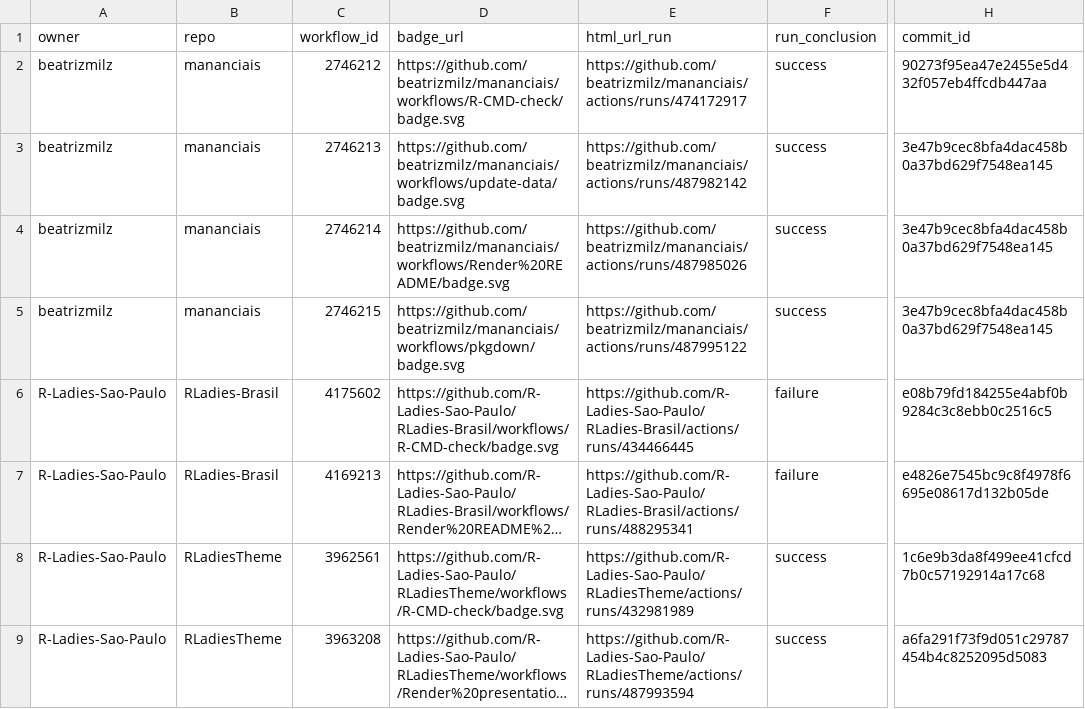
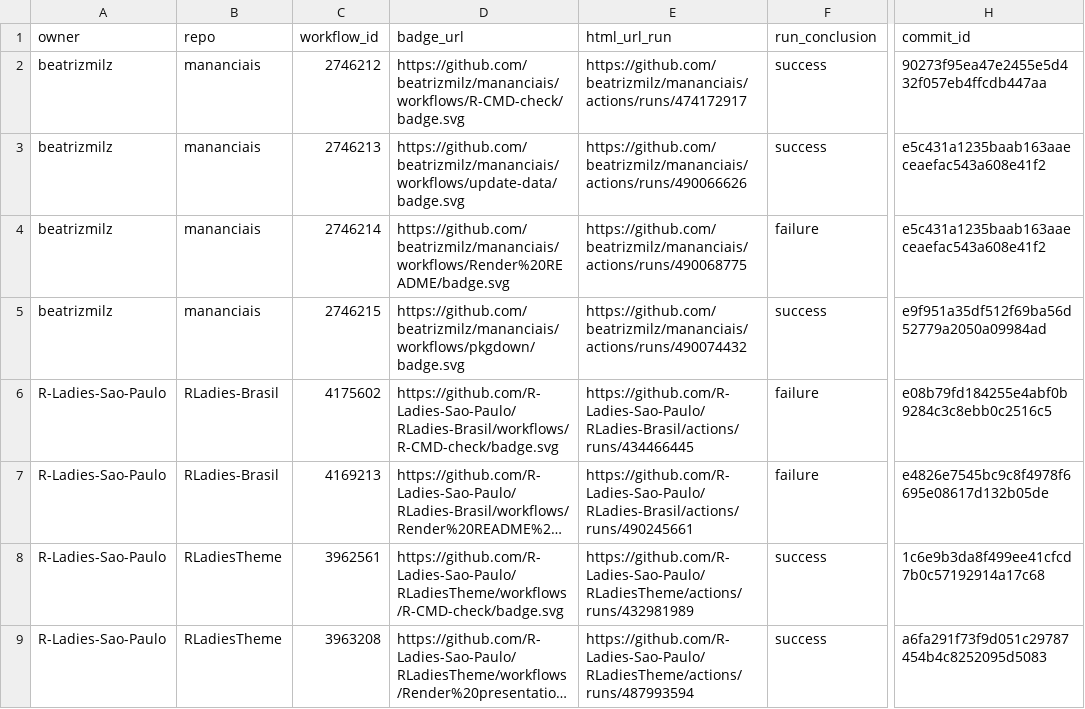
Before and after one commit to beatrizmilz/status, a CSV file: repos.csv, drawn as a sheet; only a part is shown, gaps mark what is left out; long unchanged cells end in …; the diff names each change by its address in the sheet, - before the commit and + after, or states it on an @@ line.

```diff
--- a/repos.csv
+++ b/repos.csv
-E3 (html_url_run): https://github.com/beatrizmilz/mananciais/actions/runs/487982142
+E3 (html_url_run): https://github.com/beatrizmilz/mananciais/actions/runs/490066626
-H3:H4 (commit_id): 3e47b9cec8bfa4dac458b0a37bd629f7548ea145
+H3:H4 (commit_id): e5c431a1235baab163aaeceaefac543a608e41f2
-E4 (html_url_run): https://github.com/beatrizmilz/mananciais/actions/runs/487985026
+E4 (html_url_run): https://github.com/beatrizmilz/mananciais/actions/runs/490068775
-F4 (run_conclusion): success
+F4 (run_conclusion): failure
-E5 (html_url_run): https://github.com/beatrizmilz/mananciais/actions/runs/487995122
+E5 (html_url_run): https://github.com/beatrizmilz/mananciais/actions/runs/490074432
-H5 (commit_id): 3e47b9cec8bfa4dac458b0a37bd629f7548ea145
+H5 (commit_id): e9f951a35df512f69ba56d52779a2050a09984ad
-E7 (html_url_run): https://github.com/R-Ladies-Sao-Paulo/RLadies-Brasil/actions/runs/488295341
+E7 (html_url_run): https://github.com/R-Ladies-Sao-Paulo/RLadies-Brasil/actions/runs/490245661
```
Also changed, not shown: 1 other file.
